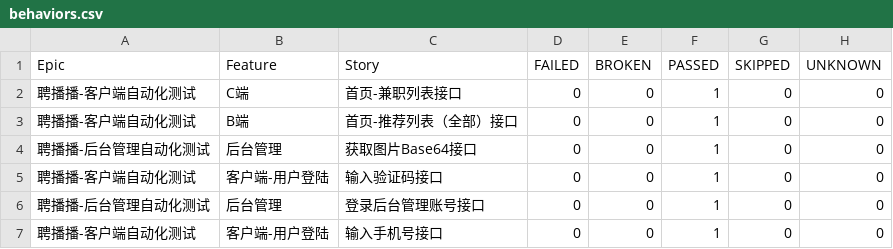
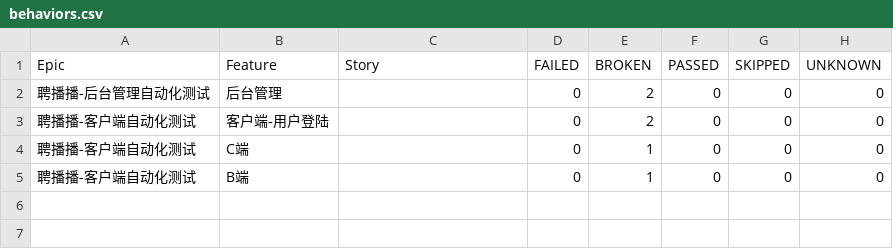
Before and after one commit to 694578908/PBB-autoproject-testing, a CSV file: reports/allure-report/data/behaviors.csv, drawn as a sheet.

```diff
--- a/reports/allure-report/data/behaviors.csv
+++ b/reports/allure-report/data/behaviors.csv
@@ -1,7 +1,5 @@
 "Epic","Feature","Story","FAILED","BROKEN","PASSED","SKIPPED","UNKNOWN"
-"聘播播-客户端自动化测试","C端","首页-兼职列表接口","0","0","1","0","0"
-"聘播播-客户端自动化测试","B端","首页-推荐列表（全部）接口","0","0","1","0","0"
-"聘播播-后台管理自动化测试","后台管理","获取图片Base64接口","0","0","1","0","0"
-"聘播播-客户端自动化测试","客户端-用户登陆","输入验证码接口","0","0","1","0","0"
-"聘播播-后台管理自动化测试","后台管理","登录后台管理账号接口","0","0","1","0","0"
-"聘播播-客户端自动化测试","客户端-用户登陆","输入手机号接口","0","0","1","0","0"
+"聘播播-后台管理自动化测试","后台管理","","0","2","0","0","0"
+"聘播播-客户端自动化测试","客户端-用户登陆","","0","2","0","0","0"
+"聘播播-客户端自动化测试","C端","","0","1","0","0","0"
+"聘播播-客户端自动化测试","B端","","0","1","0","0","0"
```
Also changed, not shown: reports/allure-report/data/suites.csv, 30 other files.
